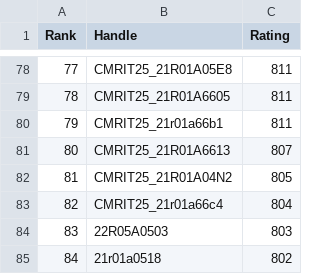
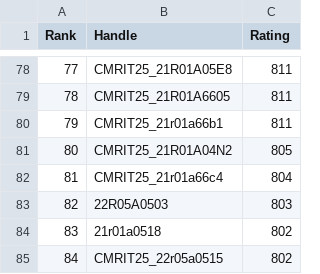
Before and after one commit to gabyah92/CodeforcesRankingGUI, a CSV file: Leaderboards/CurrentCodeforcesRatings.csv, drawn as a sheet; only a part is shown, gaps mark what is left out; the shorter side is filled out with more unchanged rows; removed rows and columns are numbered as before the commit, all else as after; the diff names each change by its address in the sheet, - before the commit and + after, or states it on an @@ line.

```diff
--- a/Leaderboards/CurrentCodeforcesRatings.csv
+++ b/Leaderboards/CurrentCodeforcesRatings.csv
-row 81: 80 | CMRIT25_21R01A6613 | 807
@@ column A (Rank) renumbered from row 81 down @@
```
